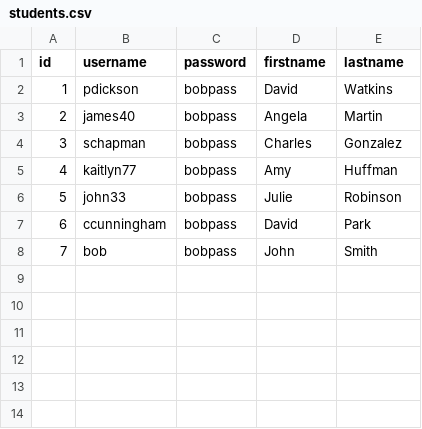
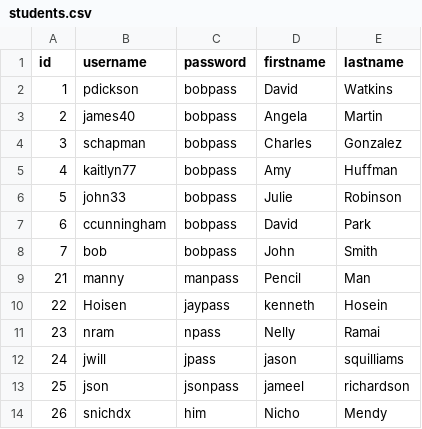
Before and after one commit to TERN-UP-INC/internship-platform-app, a CSV file: App/data/students.csv, drawn as a sheet; the diff names each change by its address in the sheet, - before the commit and + after, or states it on an @@ line.

Commit message:
added a signup page, which also adds to the students file

```diff
--- a/App/data/students.csv
+++ b/App/data/students.csv
+row 9: 21 | manny | manpass | Pencil | Man
+row 10: 22 | Hoisen | jaypass | kenneth | Hosein
+row 11: 23 | nram | npass | Nelly | Ramai
+row 12: 24 | jwill | jpass | jason | squilliams
+row 13: 25 | json | jsonpass | jameel | richardson
+row 14: 26 | snichdx | him | Nicho | Mendy
```
Also changed, not shown: 6 other files.
